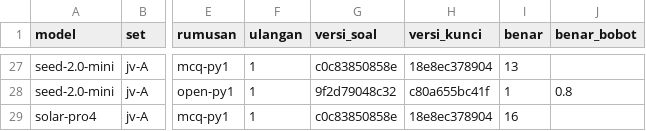
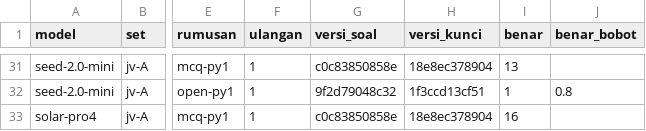
Before and after one commit to ibahasa/benchmark-nusantara, a CSV file: raw/javanese-speech-levels/export-jv-A-ringkas-model.csv, drawn as a sheet; only a part is shown, gaps mark what is left out; addresses are those after the commit; the diff covers the shown part only; the diff names each change by its address in the sheet, - before the commit and + after, or states it on an @@ line.

```diff
--- a/raw/javanese-speech-levels/export-jv-A-ringkas-model.csv
+++ b/raw/javanese-speech-levels/export-jv-A-ringkas-model.csv
-H32 (versi_kunci): c80a655bc41f
+H32 (versi_kunci): 1f3ccd13cf51
```
Also changed, not shown: 4 added rows and 10 edited cells elsewhere in this file, raw/benchmark-results/export-semua-hasil.csv, raw/indonesian-slang-and-spelling/export-id-B-ringkas-model.csv, 10 other files.
